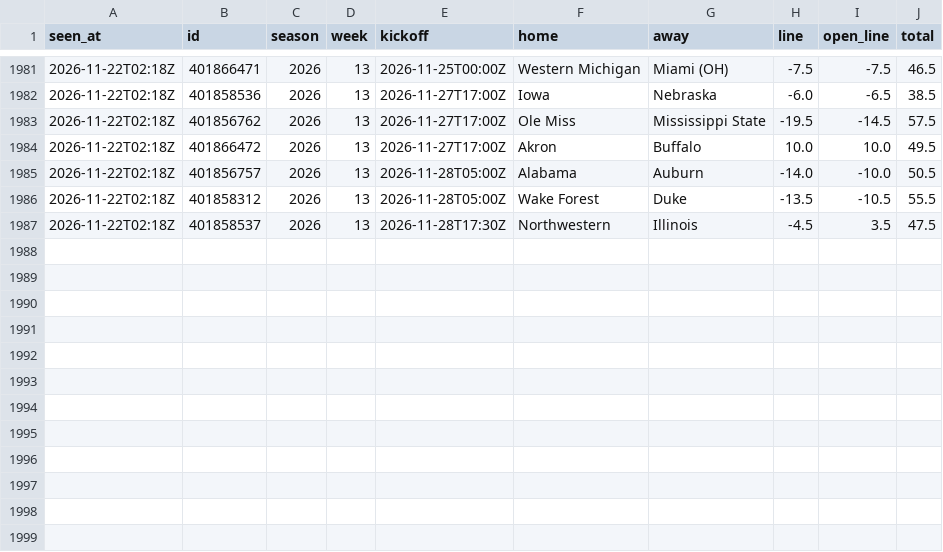
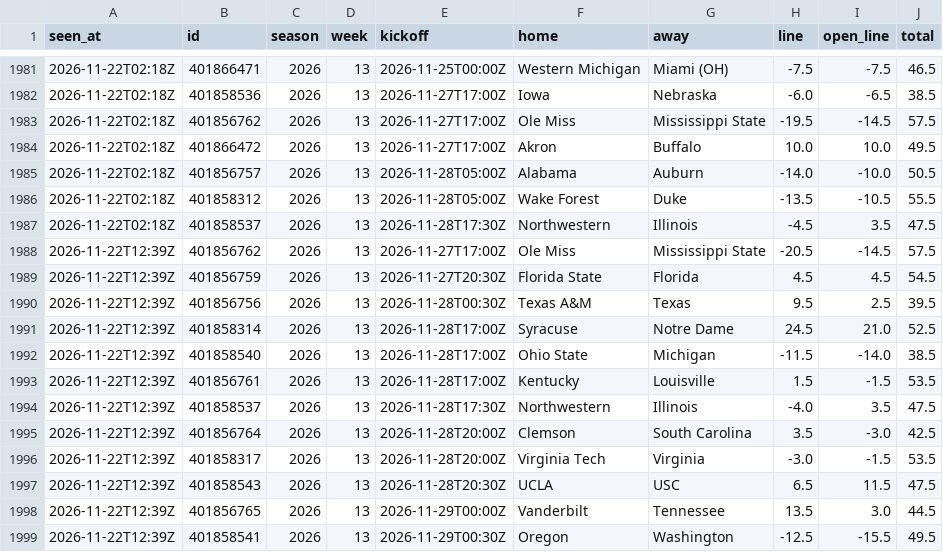
Before and after one commit to davischamann-alt/fourth-and-value, a CSV file: data/live/line_history.csv, drawn as a sheet; only a part is shown, gaps mark what is left out; the diff names each change by its address in the sheet, - before the commit and + after, or states it on an @@ line.

```diff
--- a/data/live/line_history.csv
+++ b/data/live/line_history.csv
+row 1988: 2026-11-22T12:39Z | 401856762 | 2026 | 13 | 2026-11-27T17:00Z | Ole Miss | Mississippi State | -20.5 | -14.5 | 57.5
+row 1989: 2026-11-22T12:39Z | 401856759 | 2026 | 13 | 2026-11-27T20:30Z | Florida State | Florida | 4.5 | 4.5 | 54.5
+row 1990: 2026-11-22T12:39Z | 401856756 | 2026 | 13 | 2026-11-28T00:30Z | Texas A&M | Texas | 9.5 | 2.5 | 39.5
+row 1991: 2026-11-22T12:39Z | 401858314 | 2026 | 13 | 2026-11-28T17:00Z | Syracuse | Notre Dame | 24.5 | 21.0 | 52.5
+row 1992: 2026-11-22T12:39Z | 401858540 | 2026 | 13 | 2026-11-28T17:00Z | Ohio State | Michigan | -11.5 | -14.0 | 38.5
+row 1993: 2026-11-22T12:39Z | 401856761 | 2026 | 13 | 2026-11-28T17:00Z | Kentucky | Louisville | 1.5 | -1.5 | 53.5
+row 1994: 2026-11-22T12:39Z | 401858537 | 2026 | 13 | 2026-11-28T17:30Z | Northwestern | Illinois | -4.0 | 3.5 | 47.5
+row 1995: 2026-11-22T12:39Z | 401856764 | 2026 | 13 | 2026-11-28T20:00Z | Clemson | South Carolina | 3.5 | -3.0 | 42.5
+row 1996: 2026-11-22T12:39Z | 401858317 | 2026 | 13 | 2026-11-28T20:00Z | Virginia Tech | Virginia | -3.0 | -1.5 | 53.5
+row 1997: 2026-11-22T12:39Z | 401858543 | 2026 | 13 | 2026-11-28T20:30Z | UCLA | USC | 6.5 | 11.5 | 47.5
+row 1998: 2026-11-22T12:39Z | 401856765 | 2026 | 13 | 2026-11-29T00:00Z | Vanderbilt | Tennessee | 13.5 | 3.0 | 44.5
+row 1999: 2026-11-22T12:39Z | 401858541 | 2026 | 13 | 2026-11-29T00:30Z | Oregon | Washington | -12.5 | -15.5 | 49.5
```
Also changed, not shown: data/live/odds_history.csv, data/live/picks.csv, 9 other files.
